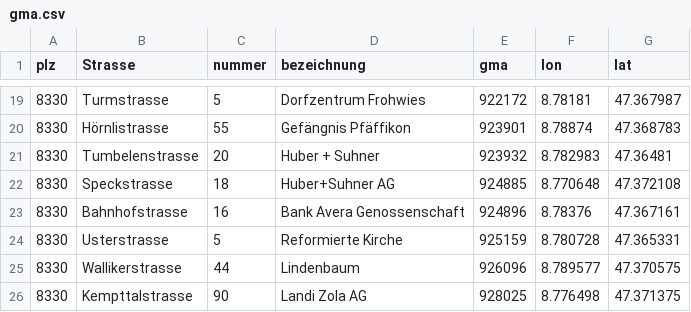
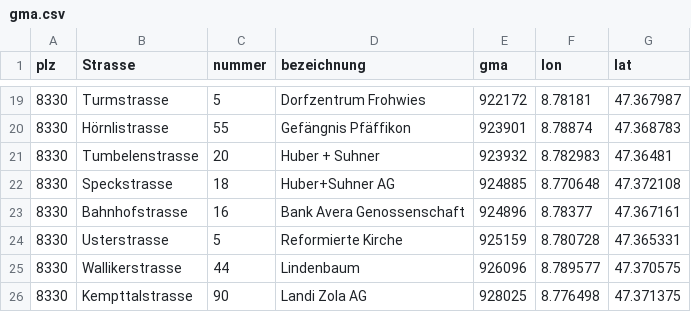
Before and after one commit to loeti82/firemap, a CSV file: gma.csv, drawn as a sheet; only a part is shown, gaps mark what is left out.

Commit message:
Update gma.csv

```diff
--- a/gma.csv
+++ b/gma.csv
@@ -22,3 +22,3 @@
 8330;Speckstrasse;18;Huber+Suhner AG;924885;8.770648;47.372108
-8330;Bahnhofstrasse;16;Bank Avera Genossenschaft;924896;8.78376;47.367161
+8330;Bahnhofstrasse;16;Bank Avera Genossenschaft;924896;8.78377;47.367161
 8330;Usterstrasse;5;Reformierte Kirche;925159;8.780728;47.365331
```
